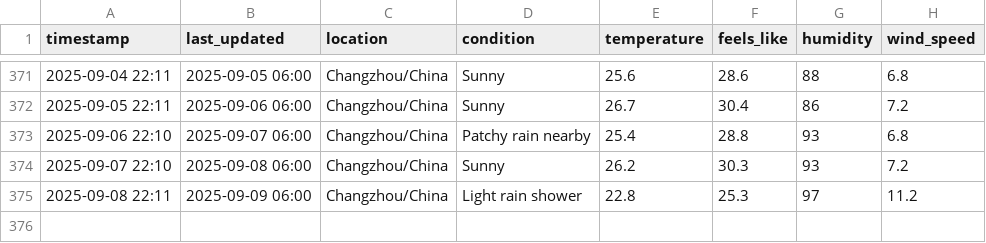
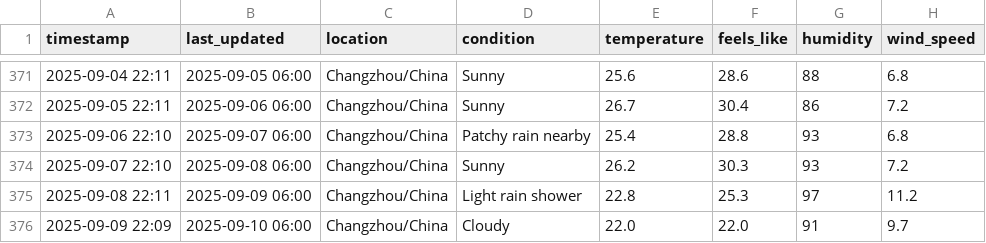
Before and after one commit to delsdwf/medium_actions_weather, a CSV file: temperature_log.csv, drawn as a sheet; only a part is shown, gaps mark what is left out.

```diff
--- a/temperature_log.csv
+++ b/temperature_log.csv
@@ -375 +375,2 @@ timestamp,last_updated,location,condition,temperature,feels_like,humidity,wind_s
 2025-09-08 22:11,2025-09-09 06:00,Changzhou/China,Light rain shower,22.8,25.3,97,11.2
+2025-09-09 22:09,2025-09-10 06:00,Changzhou/China,Cloudy,22.0,22.0,91,9.7
```
